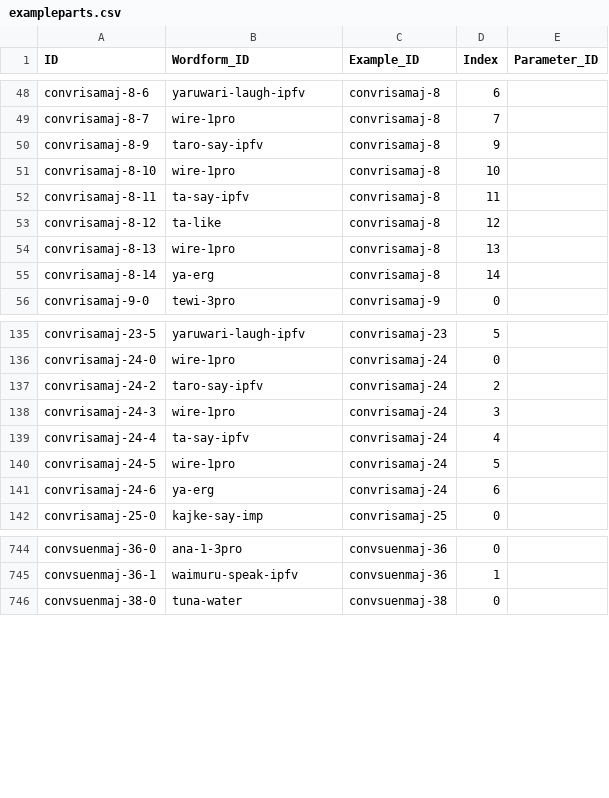
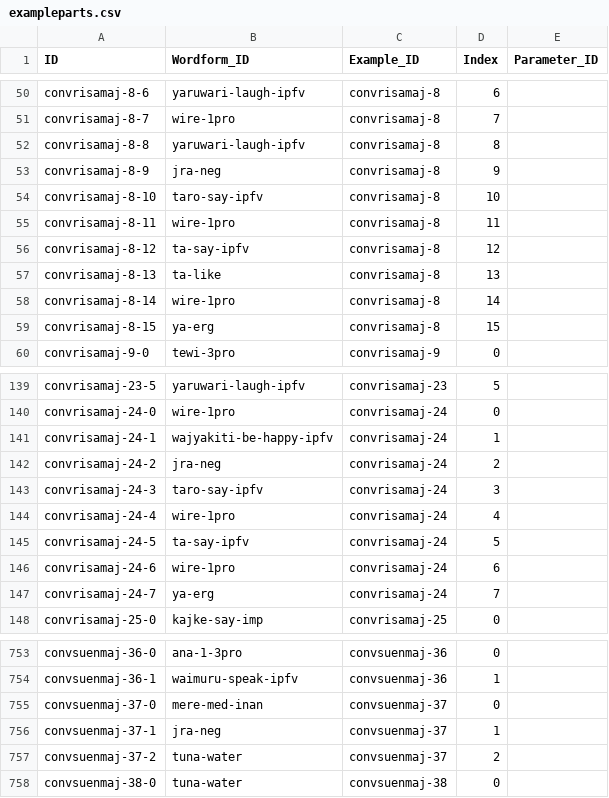
Before and after one commit to caribank/yawarana-corpus-cldf, a CSV file: cldf/exampleparts.csv, drawn as a sheet; only a part is shown, gaps mark what is left out; the diff covers the shown part only.

```diff
--- a/cldf/exampleparts.csv
+++ b/cldf/exampleparts.csv
@@ -49,8 +51,10 @@ convrisamaj-8-6,yaruwari-laugh-ipfv,convrisamaj-8,6,
 convrisamaj-8-7,wire-1pro,convrisamaj-8,7,
-convrisamaj-8-9,taro-say-ipfv,convrisamaj-8,9,
-convrisamaj-8-10,wire-1pro,convrisamaj-8,10,
-convrisamaj-8-11,ta-say-ipfv,convrisamaj-8,11,
-convrisamaj-8-12,ta-like,convrisamaj-8,12,
-convrisamaj-8-13,wire-1pro,convrisamaj-8,13,
-convrisamaj-8-14,ya-erg,convrisamaj-8,14,
+convrisamaj-8-8,yaruwari-laugh-ipfv,convrisamaj-8,8,
+convrisamaj-8-9,jra-neg,convrisamaj-8,9,
+convrisamaj-8-10,taro-say-ipfv,convrisamaj-8,10,
+convrisamaj-8-11,wire-1pro,convrisamaj-8,11,
+convrisamaj-8-12,ta-say-ipfv,convrisamaj-8,12,
+convrisamaj-8-13,ta-like,convrisamaj-8,13,
+convrisamaj-8-14,wire-1pro,convrisamaj-8,14,
+convrisamaj-8-15,ya-erg,convrisamaj-8,15,
 convrisamaj-9-0,tewi-3pro,convrisamaj-9,0,
@@ -136,7 +140,9 @@ convrisamaj-23-5,yaruwari-laugh-ipfv,convrisamaj-23,5,
 convrisamaj-24-0,wire-1pro,convrisamaj-24,0,
-convrisamaj-24-2,taro-say-ipfv,convrisamaj-24,2,
-convrisamaj-24-3,wire-1pro,convrisamaj-24,3,
-convrisamaj-24-4,ta-say-ipfv,convrisamaj-24,4,
-convrisamaj-24-5,wire-1pro,convrisamaj-24,5,
-convrisamaj-24-6,ya-erg,convrisamaj-24,6,
+convrisamaj-24-1,wajyakiti-be-happy-ipfv,convrisamaj-24,1,
+convrisamaj-24-2,jra-neg,convrisamaj-24,2,
+convrisamaj-24-3,taro-say-ipfv,convrisamaj-24,3,
+convrisamaj-24-4,wire-1pro,convrisamaj-24,4,
+convrisamaj-24-5,ta-say-ipfv,convrisamaj-24,5,
+convrisamaj-24-6,wire-1pro,convrisamaj-24,6,
+convrisamaj-24-7,ya-erg,convrisamaj-24,7,
 convrisamaj-25-0,kajke-say-imp,convrisamaj-25,0,
@@ -745,2 +754,5 @@ convsuenmaj-36-0,ana-1-3pro,convsuenmaj-36,0,
 convsuenmaj-36-1,waimuru-speak-ipfv,convsuenmaj-36,1,
+convsuenmaj-37-0,mere-med-inan,convsuenmaj-37,0,
+convsuenmaj-37-1,jra-neg,convsuenmaj-37,1,
+convsuenmaj-37-2,tuna-water,convsuenmaj-37,2,
 convsuenmaj-38-0,tuna-water,convsuenmaj-38,0,
```
Also changed, not shown: 11 added rows and 6 edited cells elsewhere in this file, cldf/examples.csv, cldf/morphemes.csv, 14 other files.
